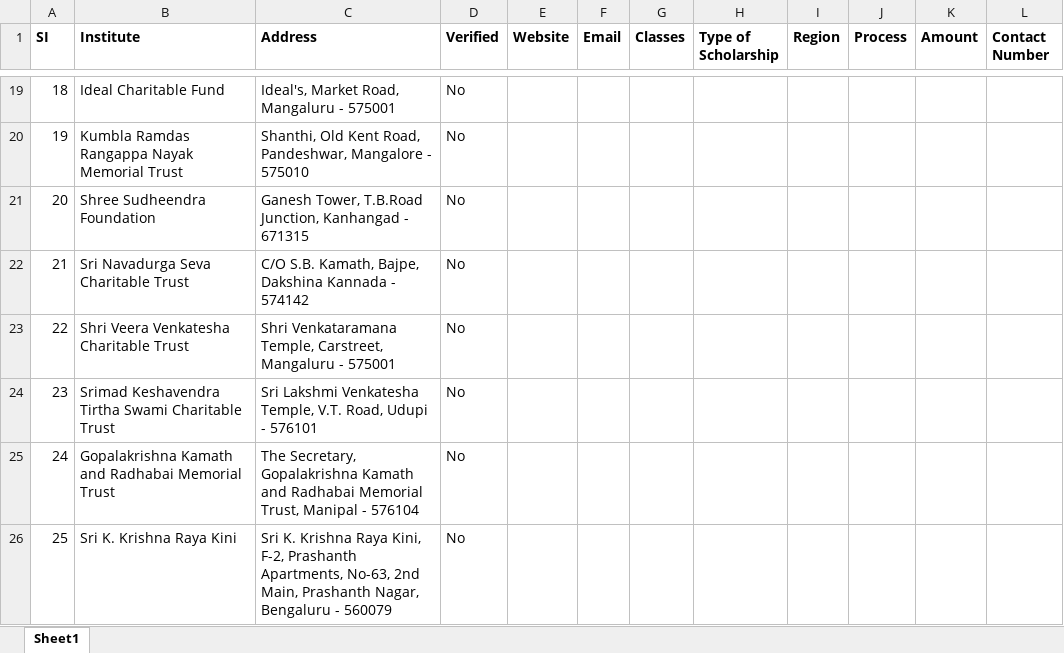
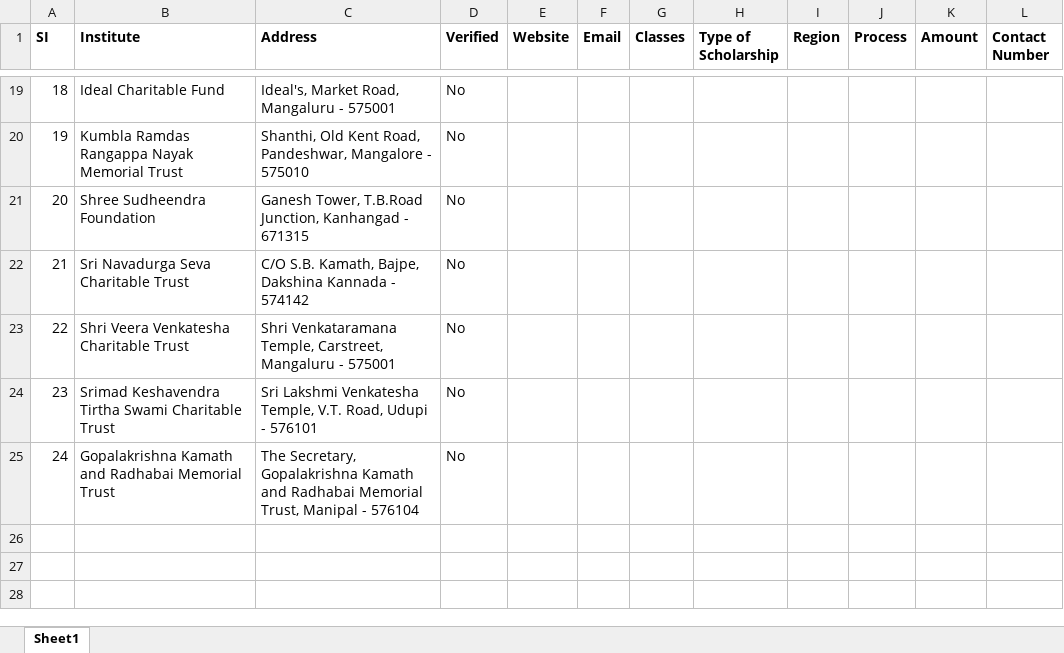
Before and after one commit to gsb-scholarship/gsb-scholarship.github.io, an Excel workbook: resources/AddressList.xlsx, sheet Sheet1, drawn as a sheet; only a part is shown, gaps mark what is left out; values as stored, in another font and other column widths than the file's, no borders; table styles not drawn; the diff names each change by its address in the sheet, - before the commit and + after, or states it on an @@ line.

Commit message:
REmove Krishnarai kini

```diff
--- a/resources/AddressList.xlsx (sheet Sheet1)
+++ b/resources/AddressList.xlsx (sheet Sheet1)
-row 26: 25 | Sri K. Krishna Raya Kini | Sri K. Krishna Raya Kini, F-2, Prashanth Apartments, No-63, 2nd Main, Prashanth Nagar, Bengaluru - 560079 | No
```
Also changed, not shown: 2 other files.
